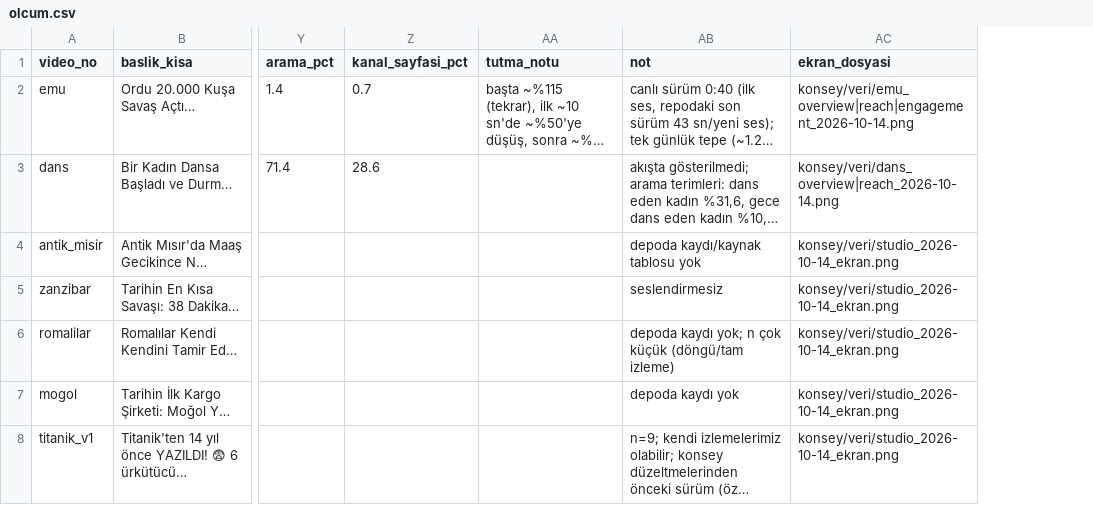
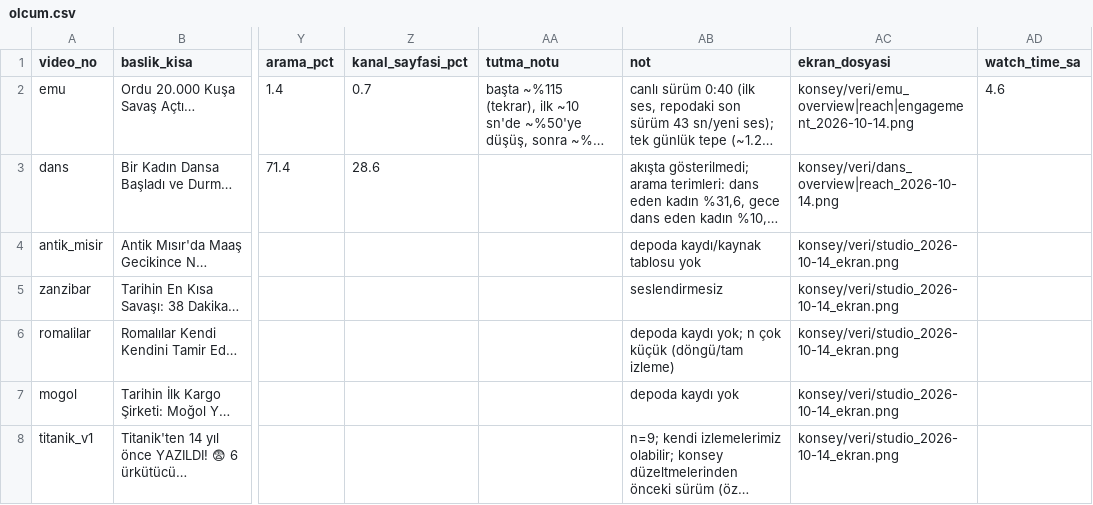
Before and after one commit to bercanay7/Animasyon-kahve-, a CSV file: gunluk-shorts/olcum/olcum.csv, drawn as a sheet; only a part is shown, gaps mark what is left out; long unchanged cells end in …; the diff covers the shown part only; the diff names each change by its address in the sheet, - before the commit and + after, or states it on an @@ line.

```diff
--- a/gunluk-shorts/olcum/olcum.csv
+++ b/gunluk-shorts/olcum/olcum.csv
+column AD (watch_time_sa), row 2: 4.6
```
Also changed, not shown: 2 added rows elsewhere in this file, 10 other files.
